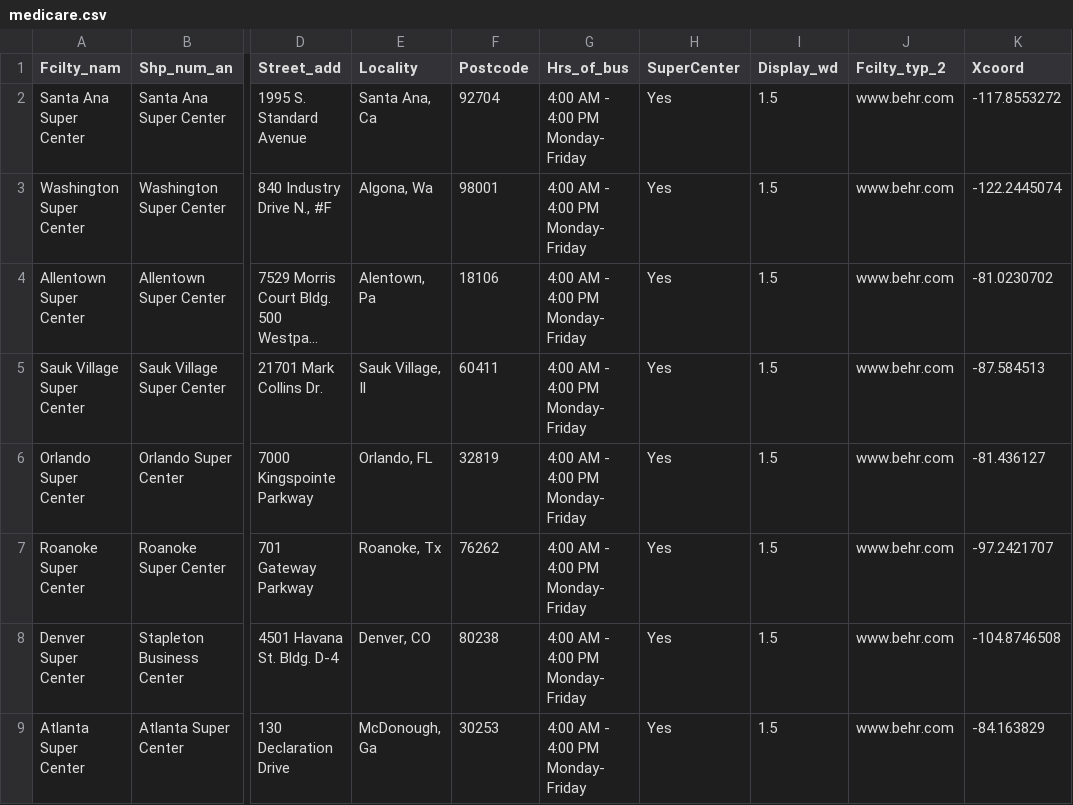
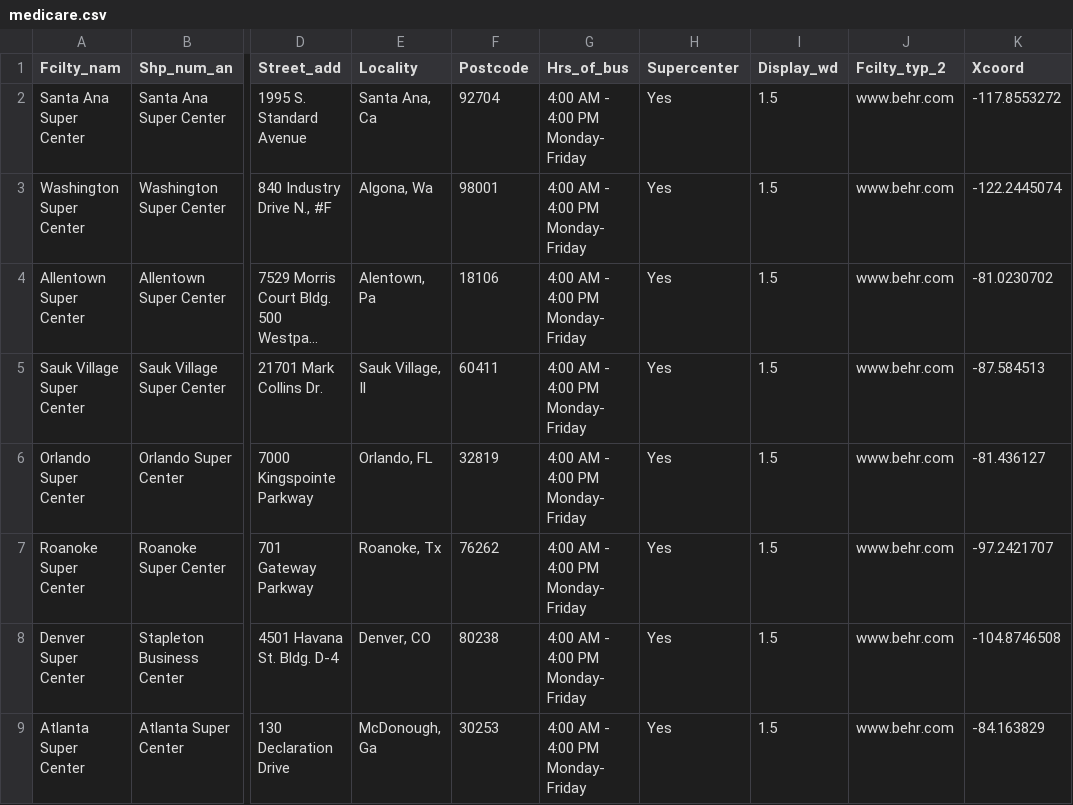
Before and after one commit to Zak3Mak/Test, a CSV file: examples/medicare.csv, drawn as a sheet; only a part is shown, gaps mark what is left out; long unchanged cells end in …; the diff names each change by its address in the sheet, - before the commit and + after, or states it on an @@ line.

Commit message:
Update medicare.csv

```diff
--- a/examples/medicare.csv
+++ b/examples/medicare.csv
-H1: SuperCenter
+H1: Supercenter
```
